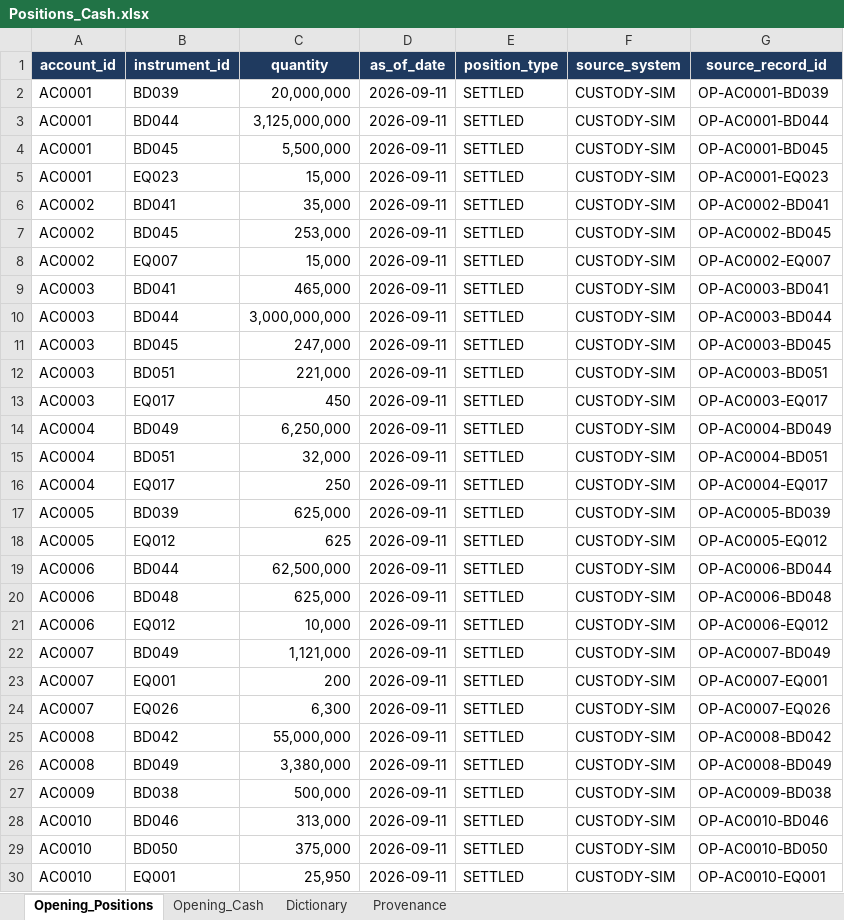
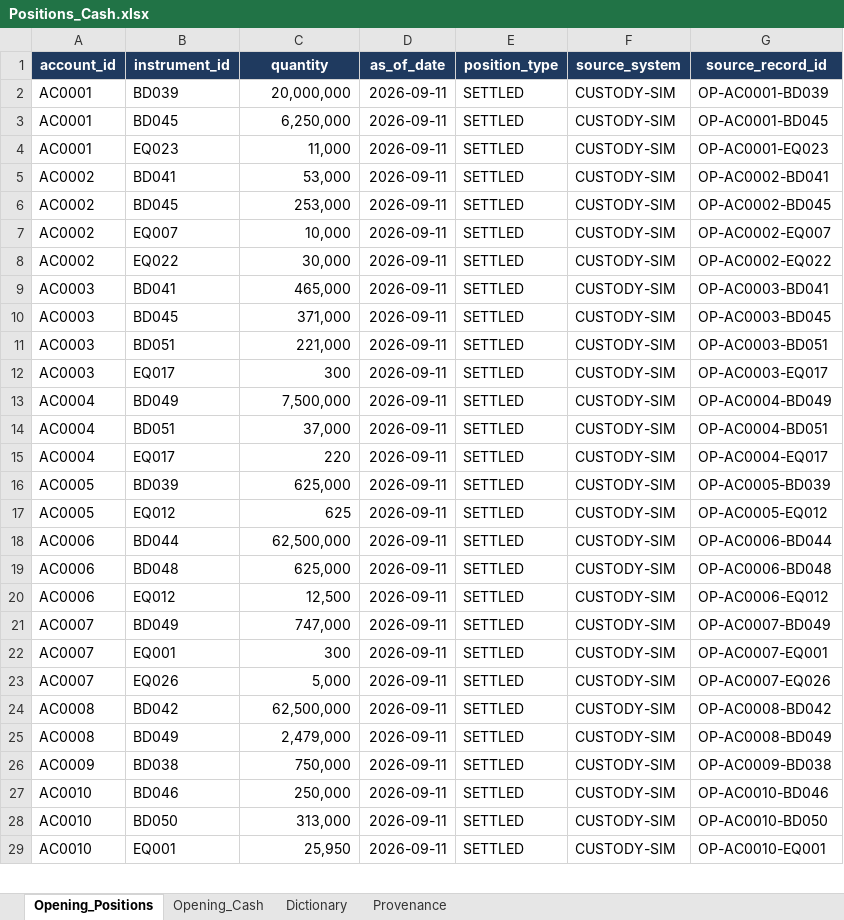
Before and after one commit to nipunrg1990rocks-dev/banking-ai-portfolio, an Excel workbook: projects/p7_capitalflow360/data/excel/Positions_Cash.xlsx, sheet Opening_Positions, drawn as a sheet; only a part is shown; values as stored, in another font and other column widths than the file's, no borders; removed rows and columns are numbered as before the commit, all else as after; the diff covers the shown part only; the diff names each change by its address in the sheet, - before the commit and + after, or states it on an @@ line.

```diff
--- a/projects/p7_capitalflow360/data/excel/Positions_Cash.xlsx (sheet Opening_Positions)
+++ b/projects/p7_capitalflow360/data/excel/Positions_Cash.xlsx (sheet Opening_Positions)
-row 3: AC0001 | BD044 | 3,125,000,000 | 2026-09-11 | SETTLED | CUSTODY-SIM | OP-AC0001-BD044
-C3 (quantity): 5,500,000
+C3 (quantity): 6,250,000
-C4 (quantity): 15,000
+C4 (quantity): 11,000
-C5 (quantity): 35,000
+C5 (quantity): 53,000
-C7 (quantity): 15,000
+C7 (quantity): 10,000
+row 8: AC0002 | EQ022 | 30,000 | 2026-09-11 | SETTLED | CUSTODY-SIM | OP-AC0002-EQ022
-row 10: AC0003 | BD044 | 3,000,000,000 | 2026-09-11 | SETTLED | CUSTODY-SIM | OP-AC0003-BD044
-C10 (quantity): 247,000
+C10 (quantity): 371,000
-C12 (quantity): 450
+C12 (quantity): 300
-C13 (quantity): 6,250,000
+C13 (quantity): 7,500,000
-C14 (quantity): 32,000
+C14 (quantity): 37,000
-C15 (quantity): 250
+C15 (quantity): 220
-C20 (quantity): 10,000
+C20 (quantity): 12,500
-C21 (quantity): 1,121,000
+C21 (quantity): 747,000
-C22 (quantity): 200
+C22 (quantity): 300
-C23 (quantity): 6,300
+C23 (quantity): 5,000
-C24 (quantity): 55,000,000
+C24 (quantity): 62,500,000
-C25 (quantity): 3,380,000
+C25 (quantity): 2,479,000
-C26 (quantity): 500,000
+C26 (quantity): 750,000
-C27 (quantity): 313,000
+C27 (quantity): 250,000
-C28 (quantity): 375,000
+C28 (quantity): 313,000
```
Also changed, not shown: 10 added rows, 8 removed rows and 111 edited cells elsewhere in this sheet, sheet Opening_Cash, sheet Provenance, projects/p7_capitalflow360/data/excel/Allocations.xlsx, projects/p7_capitalflow360/data/excel/Business_Calendars.xlsx, 37 other files.
